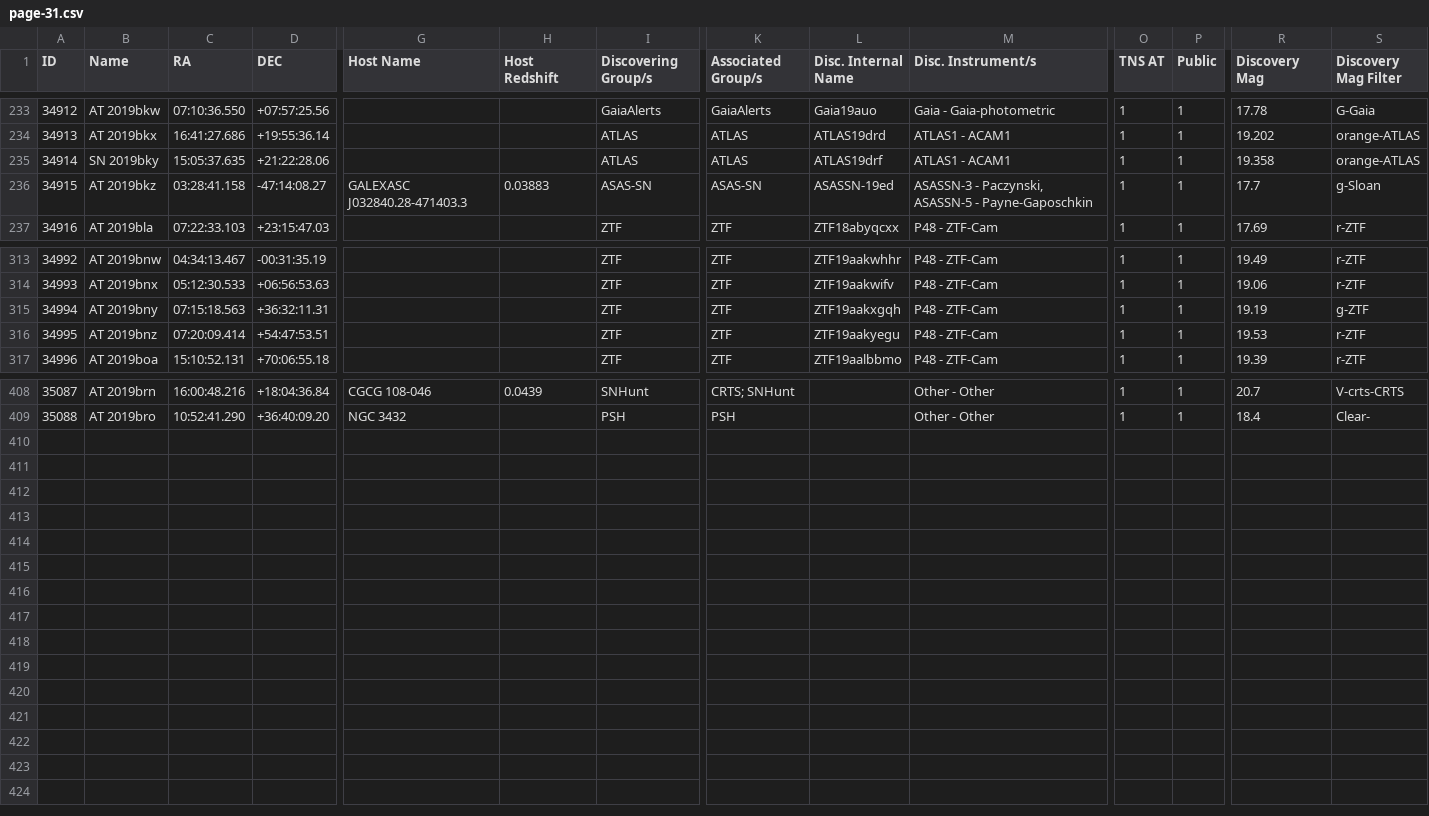
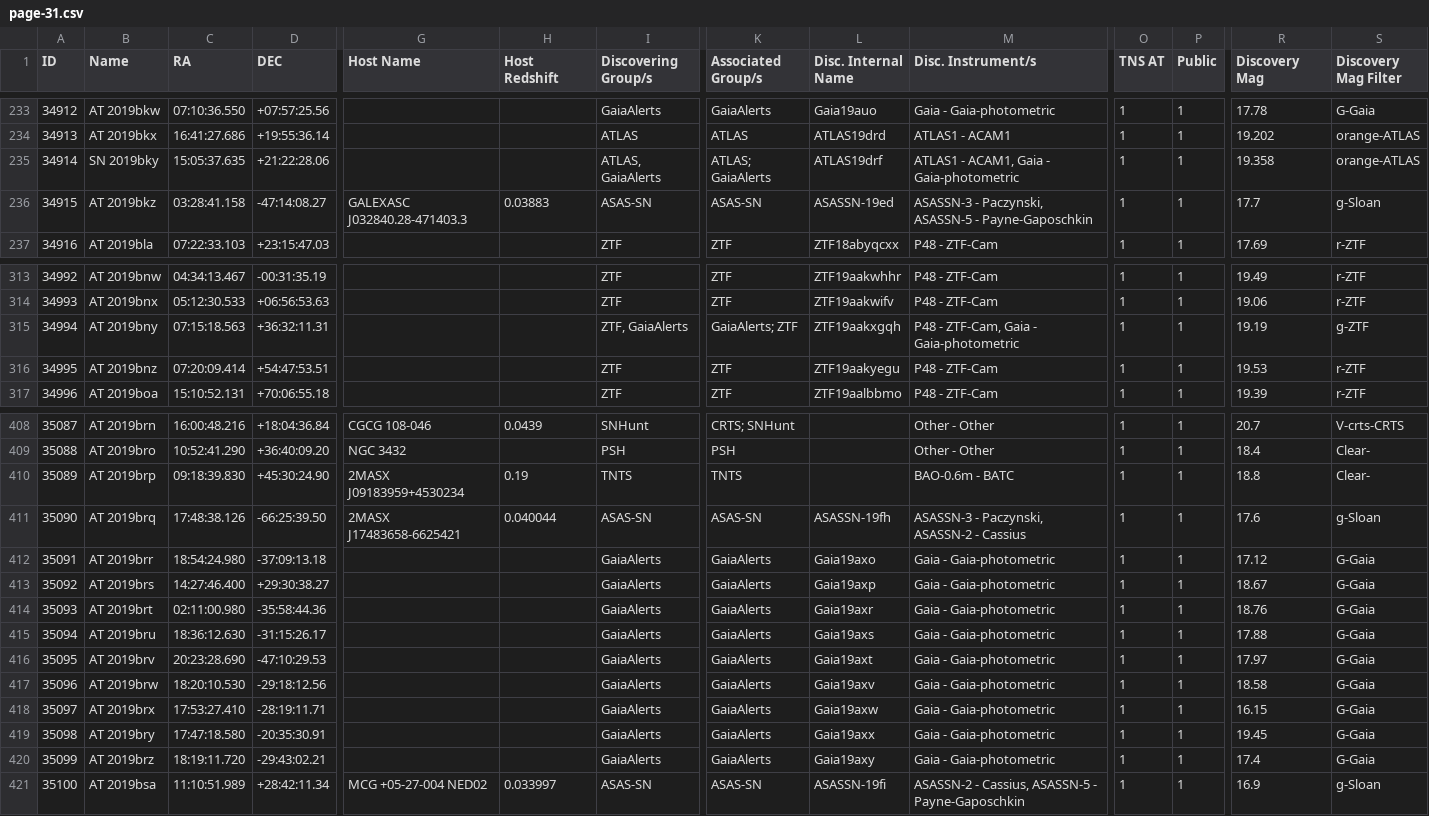
Before and after one commit to astrocatalogs/kne-external, a CSV file: TNS/page-31.csv, drawn as a sheet; only a part is shown, gaps mark what is left out; rows hold the shown columns only; the diff names each change by its address in the sheet, - before the commit and + after, or states it on an @@ line.

Commit message:
Astrocats v'0.3.39' SHA'e9dae3a346a21cad128314d121a2b43099a48ba3' - KilonovaCatalog SHA'68e690d1994fc0f5146f70c55fccf99406b645f8' : 'push' - adding all files.

```diff
--- a/TNS/page-31.csv
+++ b/TNS/page-31.csv
-I235 (Discovering Group/s): ATLAS
+I235 (Discovering Group/s): ATLAS, GaiaAlerts
-K235 (Associated Group/s): ATLAS
+K235 (Associated Group/s): ATLAS; GaiaAlerts
-M235 (Disc. Instrument/s): ATLAS1 - ACAM1
+M235 (Disc. Instrument/s): ATLAS1 - ACAM1, Gaia - Gaia-photometric
-I315 (Discovering Group/s): ZTF
+I315 (Discovering Group/s): ZTF, GaiaAlerts
-K315 (Associated Group/s): ZTF
+K315 (Associated Group/s): GaiaAlerts; ZTF
-M315 (Disc. Instrument/s): P48 - ZTF-Cam
+M315 (Disc. Instrument/s): P48 - ZTF-Cam, Gaia - Gaia-photometric
+row 410: 35089 | AT 2019brp | 09:18:39.830 | +45:30:24.90 | 2MASX J09183959+4530234 | 0.19 | TNTS | TNTS |  | BAO-0.6m - BATC | 1 | 1 | 18.8 | Clear-
+row 411: 35090 | AT 2019brq | 17:48:38.126 | -66:25:39.50 | 2MASX J17483658-6625421 | 0.040044 | ASAS-SN | ASAS-SN | ASASSN-19fh | ASASSN-3 - Paczynski, ASASSN-2 - Cassius | 1 | 1 | 17.6 | g-Sloan
+row 412: 35091 | AT 2019brr | 18:54:24.980 | -37:09:13.18 |  |  | GaiaAlerts | GaiaAlerts | Gaia19axo | Gaia - Gaia-photometric | 1 | 1 | 17.12 | G-Gaia
+row 413: 35092 | AT 2019brs | 14:27:46.400 | +29:30:38.27 |  |  | GaiaAlerts | GaiaAlerts | Gaia19axp | Gaia - Gaia-photometric | 1 | 1 | 18.67 | G-Gaia
+row 414: 35093 | AT 2019brt | 02:11:00.980 | -35:58:44.36 |  |  | GaiaAlerts | GaiaAlerts | Gaia19axr | Gaia - Gaia-photometric | 1 | 1 | 18.76 | G-Gaia
+row 415: 35094 | AT 2019bru | 18:36:12.630 | -31:15:26.17 |  |  | GaiaAlerts | GaiaAlerts | Gaia19axs | Gaia - Gaia-photometric | 1 | 1 | 17.88 | G-Gaia
+row 416: 35095 | AT 2019brv | 20:23:28.690 | -47:10:29.53 |  |  | GaiaAlerts | GaiaAlerts | Gaia19axt | Gaia - Gaia-photometric | 1 | 1 | 17.97 | G-Gaia
+row 417: 35096 | AT 2019brw | 18:20:10.530 | -29:18:12.56 |  |  | GaiaAlerts | GaiaAlerts | Gaia19axv | Gaia - Gaia-photometric | 1 | 1 | 18.58 | G-Gaia
+row 418: 35097 | AT 2019brx | 17:53:27.410 | -28:19:11.71 |  |  | GaiaAlerts | GaiaAlerts | Gaia19axw | Gaia - Gaia-photometric | 1 | 1 | 16.15 | G-Gaia
+row 419: 35098 | AT 2019bry | 17:47:18.580 | -20:35:30.91 |  |  | GaiaAlerts | GaiaAlerts | Gaia19axx | Gaia - Gaia-photometric | 1 | 1 | 19.45 | G-Gaia
+row 420: 35099 | AT 2019brz | 18:19:11.720 | -29:43:02.21 |  |  | GaiaAlerts | GaiaAlerts | Gaia19axy | Gaia - Gaia-photometric | 1 | 1 | 17.4 | G-Gaia
+row 421: 35100 | AT 2019bsa | 11:10:51.989 | +28:42:11.34 | MCG +05-27-004 NED02 | 0.033997 | ASAS-SN | ASAS-SN | ASASSN-19fi | ASASSN-2 - Cassius, ASASSN-5 - Payne-Gaposchkin | 1 | 1 | 16.9 | g-Sloan
```
Also changed, not shown: TNS/index.csv, TNS/page-07.csv, 9 other files.
